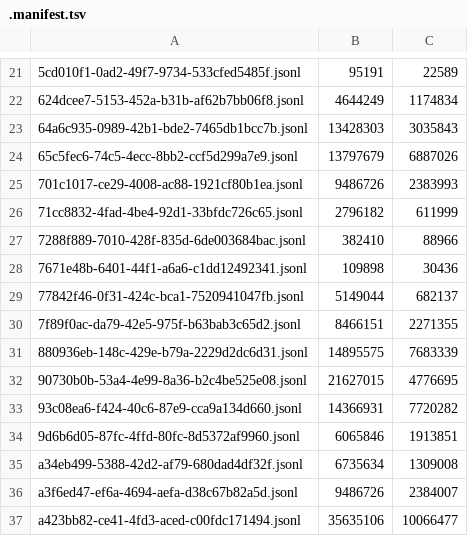
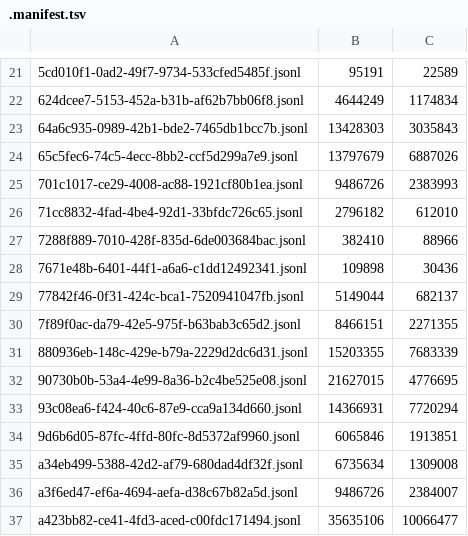
Before and after one commit to adhityablubridge/sessions, a TSV file: projects/CP/.manifest.tsv, drawn as a sheet; only a part is shown, gaps mark what is left out.

```diff
--- a/projects/CP/.manifest.tsv
+++ b/projects/CP/.manifest.tsv
@@ -25,3 +25,3 @@
 701c1017-ce29-4008-ac88-1921cf80b1ea.jsonl	9486726	2383993
-71cc8832-4fad-4be4-92d1-33bfdc726c65.jsonl	2796182	611999
+71cc8832-4fad-4be4-92d1-33bfdc726c65.jsonl	2796182	612010
 7288f889-7010-428f-835d-6de003684bac.jsonl	382410	88966
@@ -30,5 +30,5 @@
 7f89f0ac-da79-42e5-975f-b63bab3c65d2.jsonl	8466151	2271355
-880936eb-148c-429e-b79a-2229d2dc6d31.jsonl	14895575	7683339
+880936eb-148c-429e-b79a-2229d2dc6d31.jsonl	15203355	7683339
 90730b0b-53a4-4e99-8a36-b2c4be525e08.jsonl	21627015	4776695
-93c08ea6-f424-40c6-87e9-cca9a134d660.jsonl	14366931	7720282
+93c08ea6-f424-40c6-87e9-cca9a134d660.jsonl	14366931	7720294
 9d6b6d05-87fc-4ffd-80fc-8d5372af9960.jsonl	6065846	1913851
```
Also changed, not shown: 4 other files.
